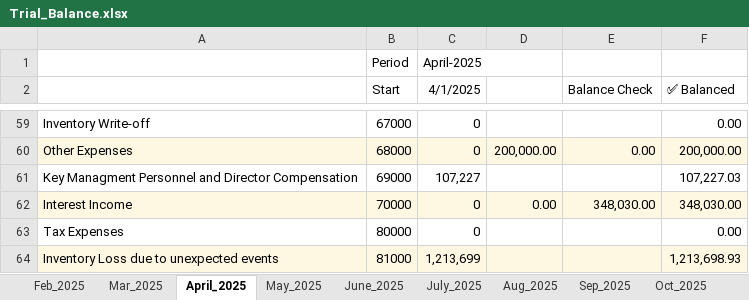
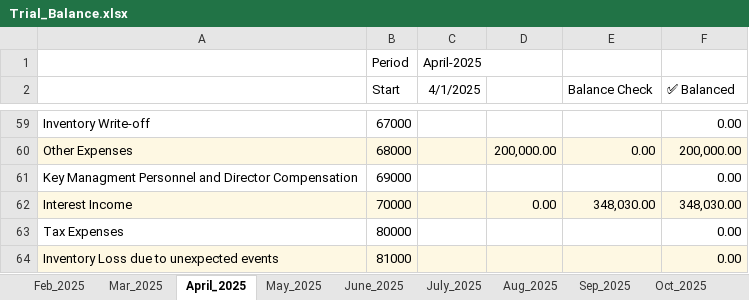
Before and after one commit to iceiceib/workspace_accountant, an Excel workbook: accountant-skill/Exisitng Accounting Workflow _ reference files/Financial Reports/Trial_Balance.xlsx, sheet April_2025, drawn as a sheet; only a part is shown, gaps mark what is left out; values as stored, in another font and other column widths than the file's, no borders; the diff covers the shown part only; the diff names each change by its address in the sheet, - before the commit and + after, or states it on an @@ line.

```diff
--- a/accountant-skill/Exisitng Accounting Workflow _ reference files/Financial Reports/Trial_Balance.xlsx (sheet April_2025)
+++ b/accountant-skill/Exisitng Accounting Workflow _ reference files/Financial Reports/Trial_Balance.xlsx (sheet April_2025)
-C59:C60 (4/1/2025): 0
+C59:C60 (4/1/2025): (empty)
-C61 (4/1/2025): 107,227
+C61 (4/1/2025): (empty)
-F61 (✅ Balanced): 107,227.03
+F61 (✅ Balanced): 0.00
-C62:C63 (4/1/2025): 0
+C62:C63 (4/1/2025): (empty)
-C64 (4/1/2025): 1,213,699
+C64 (4/1/2025): (empty)
-F64 (✅ Balanced): 1,213,698.93
+F64 (✅ Balanced): 0.00
```
Also changed, not shown: 37 edited cells elsewhere in this sheet, sheet June_2025, sheet July_2025, sheet Aug_2025, sheet Sep_2025, sheet May_2025, sheet Oct_2025, accountant-skill/Exisitng Accounting Workflow _ reference files/Books of Prime Entry/Packaging_Tracker.xlsx, accountant-skill/Exisitng Accounting Workflow _ reference files/Financial Reports/Financial_Statements.xlsx, 5 other files.
